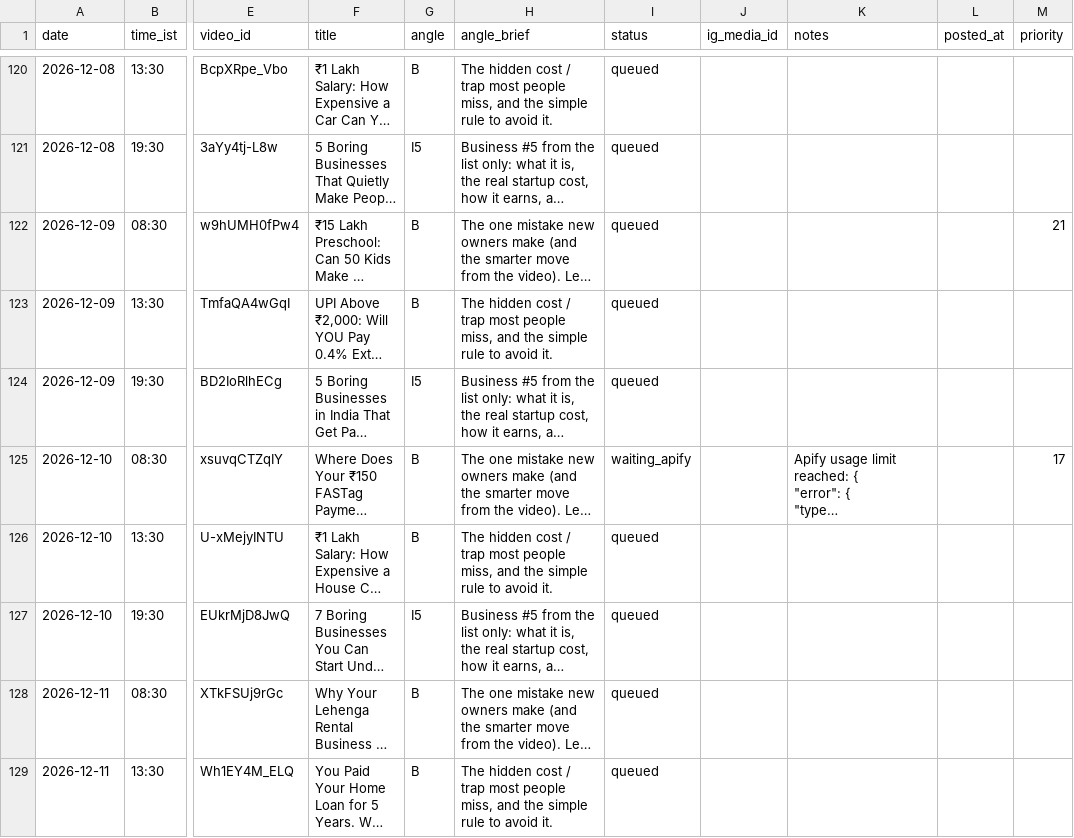
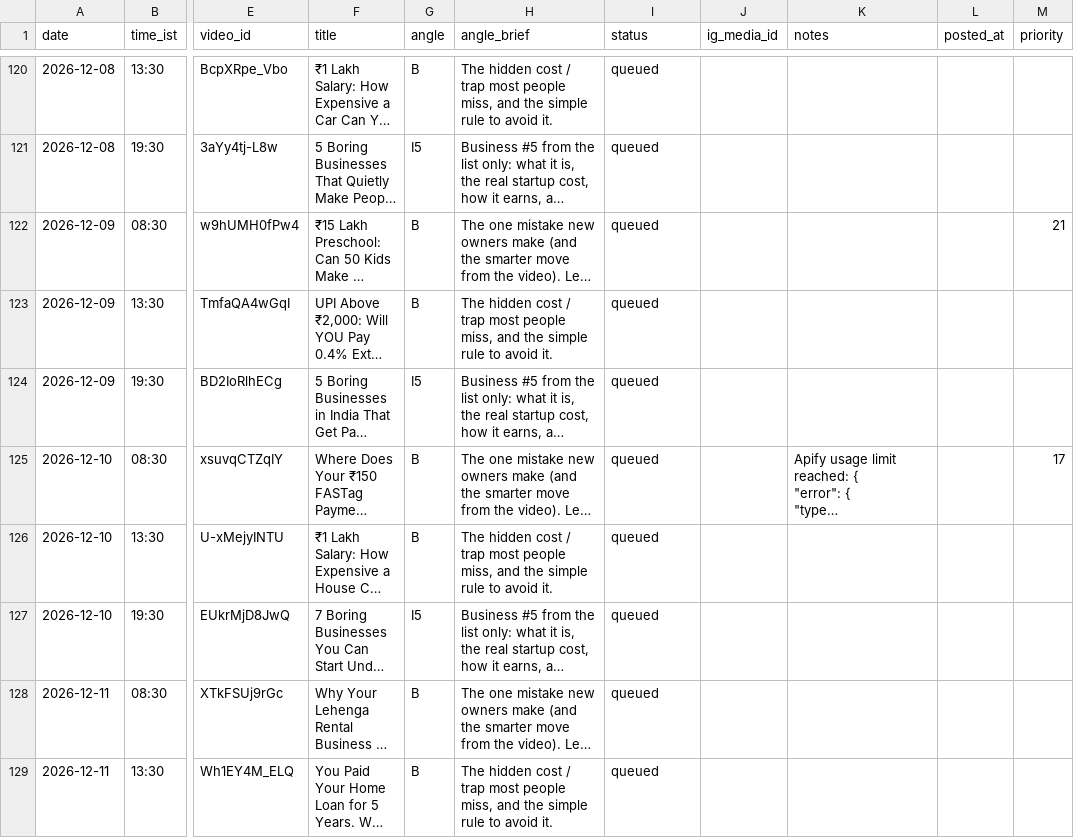
Before and after one commit to candidmarketingltd-art/paisadecode-reels, a CSV file: calendar/calendar.csv, drawn as a sheet; only a part is shown, gaps mark what is left out; long unchanged cells end in …; the diff covers the shown part only; the diff names each change by its address in the sheet, - before the commit and + after, or states it on an @@ line.

```diff
--- a/calendar/calendar.csv
+++ b/calendar/calendar.csv
-I125 (status): waiting_apify
+I125 (status): queued
```
Also changed, not shown: 11 edited cells elsewhere in this file, logs/runs.csv, 2 other files.
